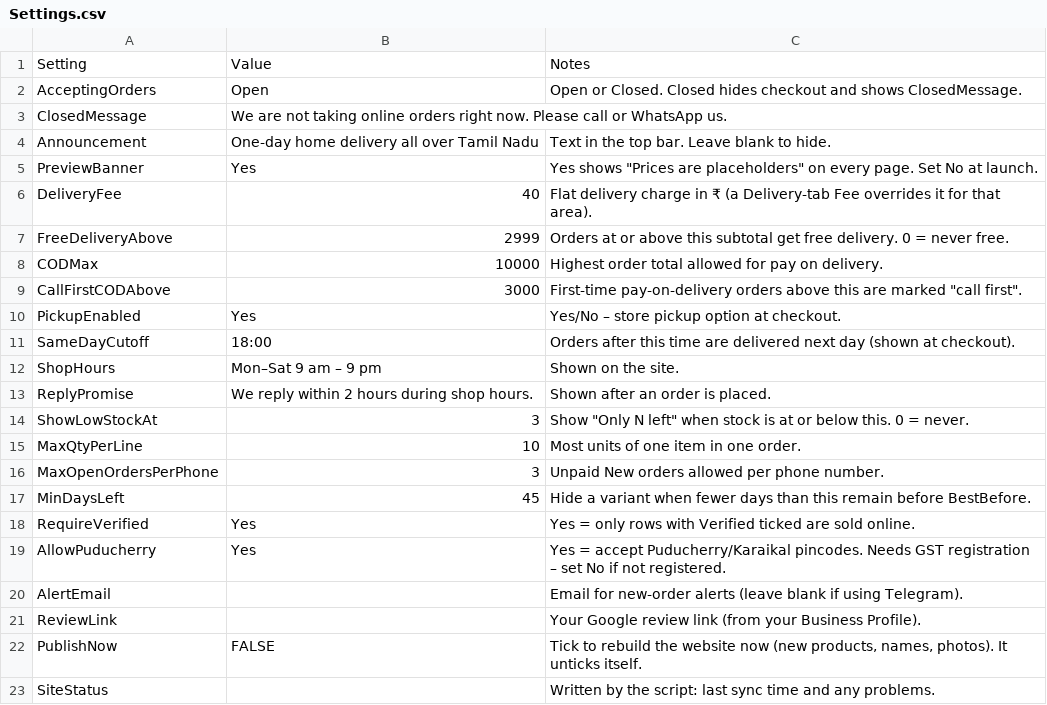
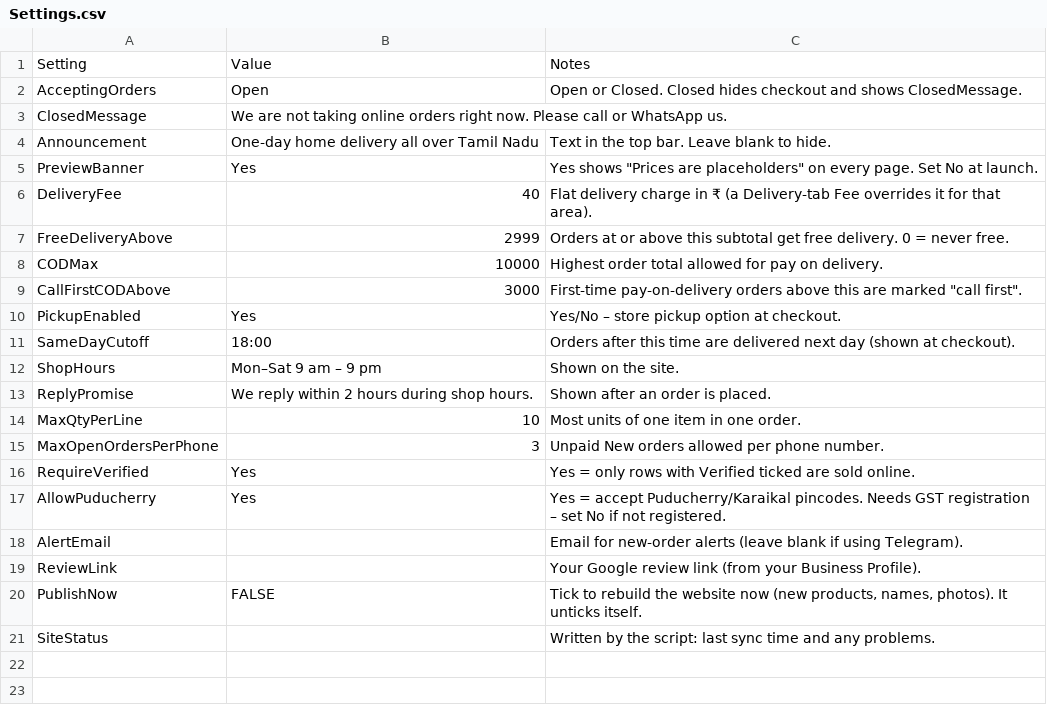
Before and after one commit to onemoresupplementss/onemore, a CSV file: sheets/Settings.csv, drawn as a sheet.

```diff
--- a/sheets/Settings.csv
+++ b/sheets/Settings.csv
@@ -13,6 +13,4 @@ ShopHours,Mon–Sat 9 am – 9 pm,Shown on the site.
 ReplyPromise,We reply within 2 hours during shop hours.,Shown after an order is placed.
-ShowLowStockAt,3,"Show ""Only N left"" when stock is at or below this. 0 = never."
 MaxQtyPerLine,10,Most units of one item in one order.
 MaxOpenOrdersPerPhone,3,Unpaid New orders allowed per phone number.
-MinDaysLeft,45,Hide a variant when fewer days than this remain before BestBefore.
 RequireVerified,Yes,Yes = only rows with Verified ticked are sold online.
```
Also changed, not shown: sheets/Products.csv, 33 other files.
